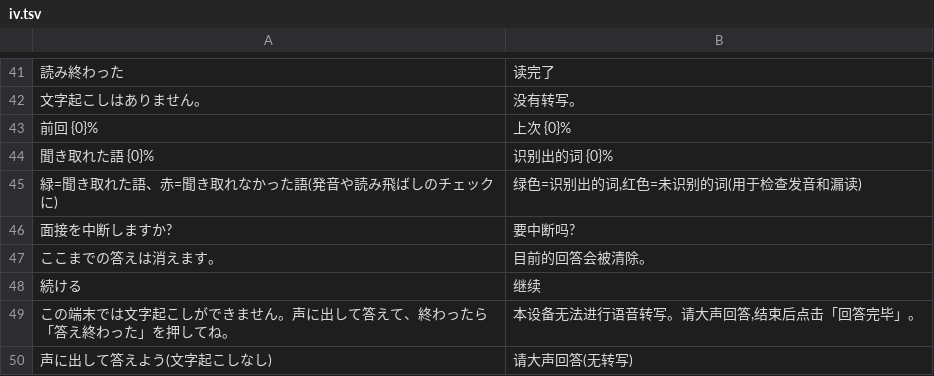
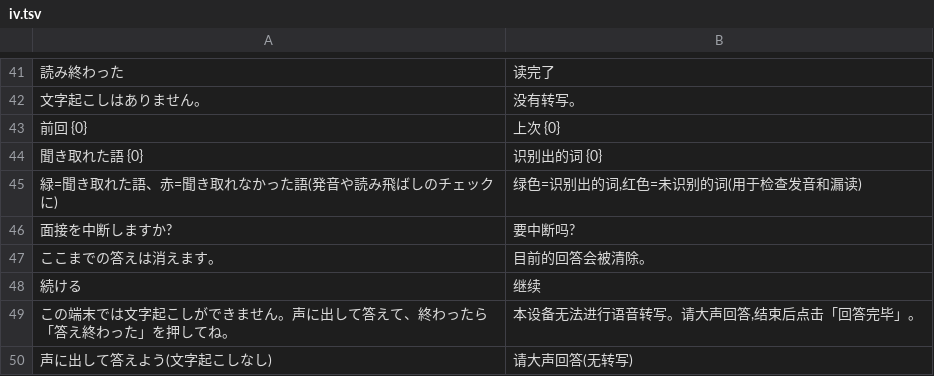
Before and after one commit to Yoshiusagi/Babel-Flight, a TSV file: app/babel-flight/i18n/zh/iv.tsv, drawn as a sheet; only a part is shown, gaps mark what is left out.

```diff
--- a/app/babel-flight/i18n/zh/iv.tsv
+++ b/app/babel-flight/i18n/zh/iv.tsv
@@ -42,4 +42,4 @@
 文字起こしはありません。	没有转写。
-前回 {0}%	上次 {0}%
-聞き取れた語 {0}%	识别出的词 {0}%
+前回 {0}	上次 {0}
+聞き取れた語 {0}	识别出的词 {0}
 緑=聞き取れた語、赤=聞き取れなかった語(発音や読み飛ばしのチェックに)	绿色=识别出的词,红色=未识别的词(用于检查发音和漏读)
```
Also changed, not shown: app/babel-flight/i18n/ko/iv.tsv, 13 other files.
